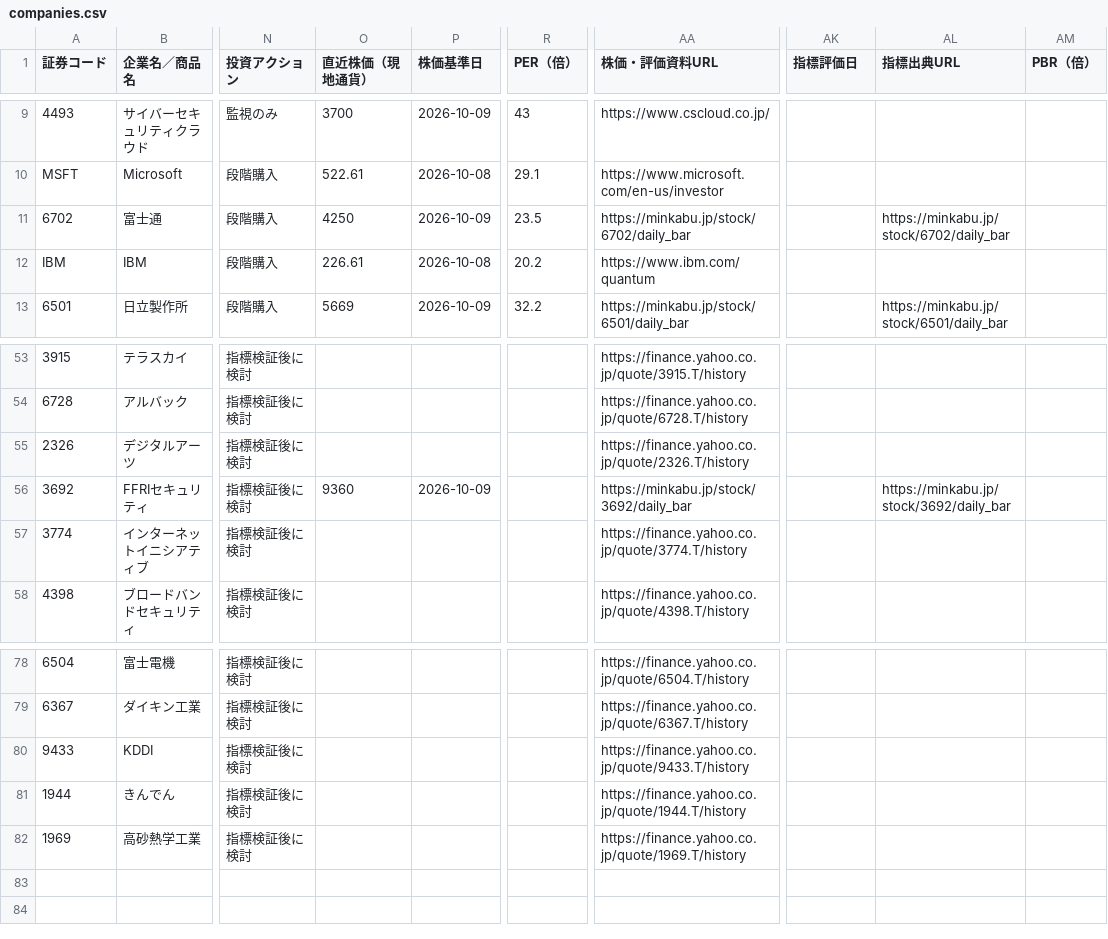
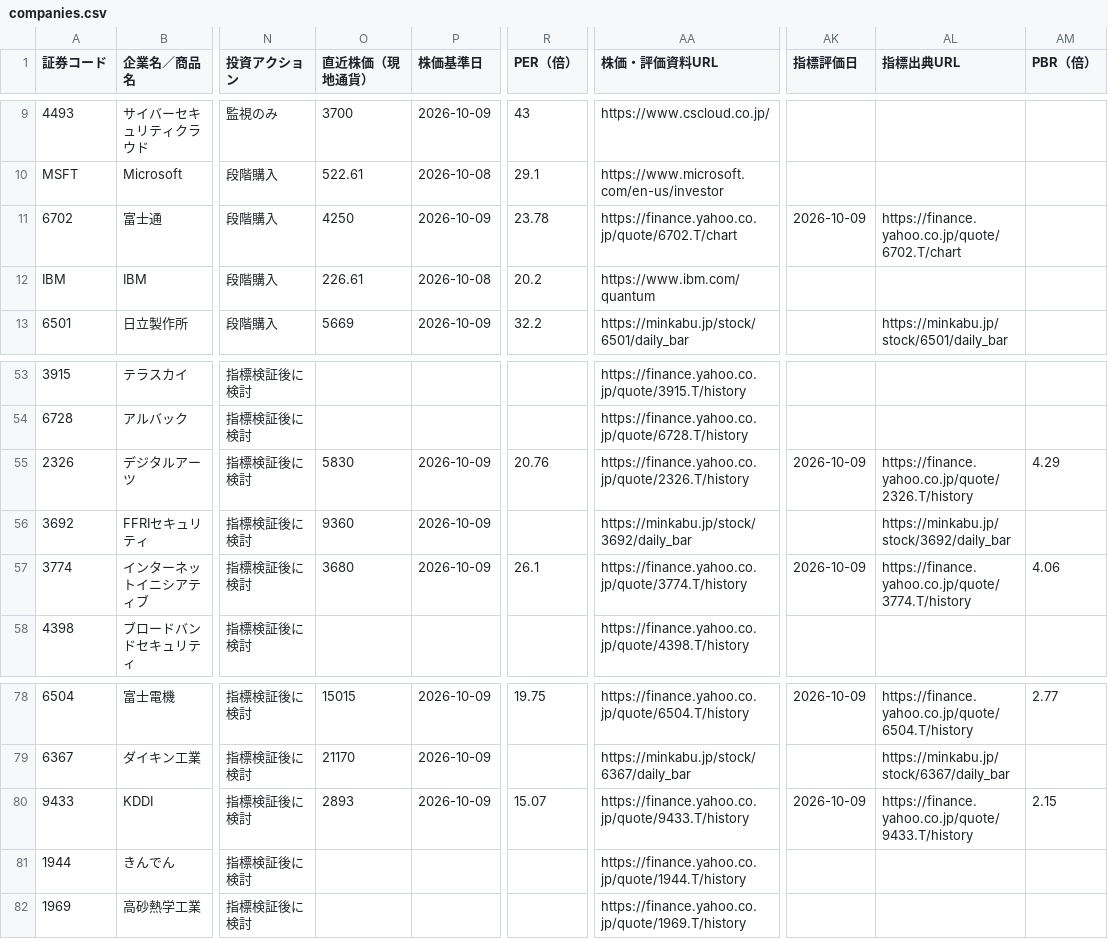
Before and after one commit to hibikiprime0098-dotcom/hibiki-investment-terminal, a CSV file: research-studio/data/companies.csv, drawn as a sheet; only a part is shown, gaps mark what is left out; the diff covers the shown part only; the diff names each change by its address in the sheet, - before the commit and + after, or states it on an @@ line.

```diff
--- a/research-studio/data/companies.csv
+++ b/research-studio/data/companies.csv
-R11 (PER（倍）): 23.5
+R11 (PER（倍）): 23.78
-AA11 (株価・評価資料URL): https://minkabu.jp/stock/6702/daily_bar
+AA11 (株価・評価資料URL): https://finance.yahoo.co.jp/quote/6702.T/chart
-AK11 (指標評価日): (empty)
+AK11 (指標評価日): 2026-10-09
-AL11 (指標出典URL): https://minkabu.jp/stock/6702/daily_bar
+AL11 (指標出典URL): https://finance.yahoo.co.jp/quote/6702.T/chart
-O55 (直近株価（現地通貨）): (empty)
+O55 (直近株価（現地通貨）): 5830
-P55 (株価基準日): (empty)
+P55 (株価基準日): 2026-10-09
-R55 (PER（倍）): (empty)
+R55 (PER（倍）): 20.76
-AK55 (指標評価日): (empty)
+AK55 (指標評価日): 2026-10-09
-AL55 (指標出典URL): (empty)
+AL55 (指標出典URL): https://finance.yahoo.co.jp/quote/2326.T/history
-AM55 (PBR（倍）): (empty)
+AM55 (PBR（倍）): 4.29
-O57 (直近株価（現地通貨）): (empty)
+O57 (直近株価（現地通貨）): 3680
-P57 (株価基準日): (empty)
+P57 (株価基準日): 2026-10-09
-R57 (PER（倍）): (empty)
+R57 (PER（倍）): 26.1
-AK57 (指標評価日): (empty)
+AK57 (指標評価日): 2026-10-09
-AL57 (指標出典URL): (empty)
+AL57 (指標出典URL): https://finance.yahoo.co.jp/quote/3774.T/history
-AM57 (PBR（倍）): (empty)
+AM57 (PBR（倍）): 4.06
-O78 (直近株価（現地通貨）): (empty)
+O78 (直近株価（現地通貨）): 15015
-P78:P80 (株価基準日): (empty)
+P78:P80 (株価基準日): 2026-10-09
-R78 (PER（倍）): (empty)
+R78 (PER（倍）): 19.75
-AK78 (指標評価日): (empty)
+AK78 (指標評価日): 2026-10-09
-AL78 (指標出典URL): (empty)
+AL78 (指標出典URL): https://finance.yahoo.co.jp/quote/6504.T/history
-AM78 (PBR（倍）): (empty)
+AM78 (PBR（倍）): 2.77
-O79 (直近株価（現地通貨）): (empty)
+O79 (直近株価（現地通貨）): 21170
-AA79 (株価・評価資料URL): https://finance.yahoo.co.jp/quote/6367.T/history
+AA79 (株価・評価資料URL): https://minkabu.jp/stock/6367/daily_bar
-AL79 (指標出典URL): (empty)
+AL79 (指標出典URL): https://minkabu.jp/stock/6367/daily_bar
-O80 (直近株価（現地通貨）): (empty)
+O80 (直近株価（現地通貨）): 2893
-R80 (PER（倍）): (empty)
+R80 (PER（倍）): 15.07
-AK80 (指標評価日): (empty)
+AK80 (指標評価日): 2026-10-09
-AL80 (指標出典URL): (empty)
+AL80 (指標出典URL): https://finance.yahoo.co.jp/quote/9433.T/history
-AM80 (PBR（倍）): (empty)
+AM80 (PBR（倍）): 2.15
```
Also changed, not shown: 37 edited cells elsewhere in this file.
